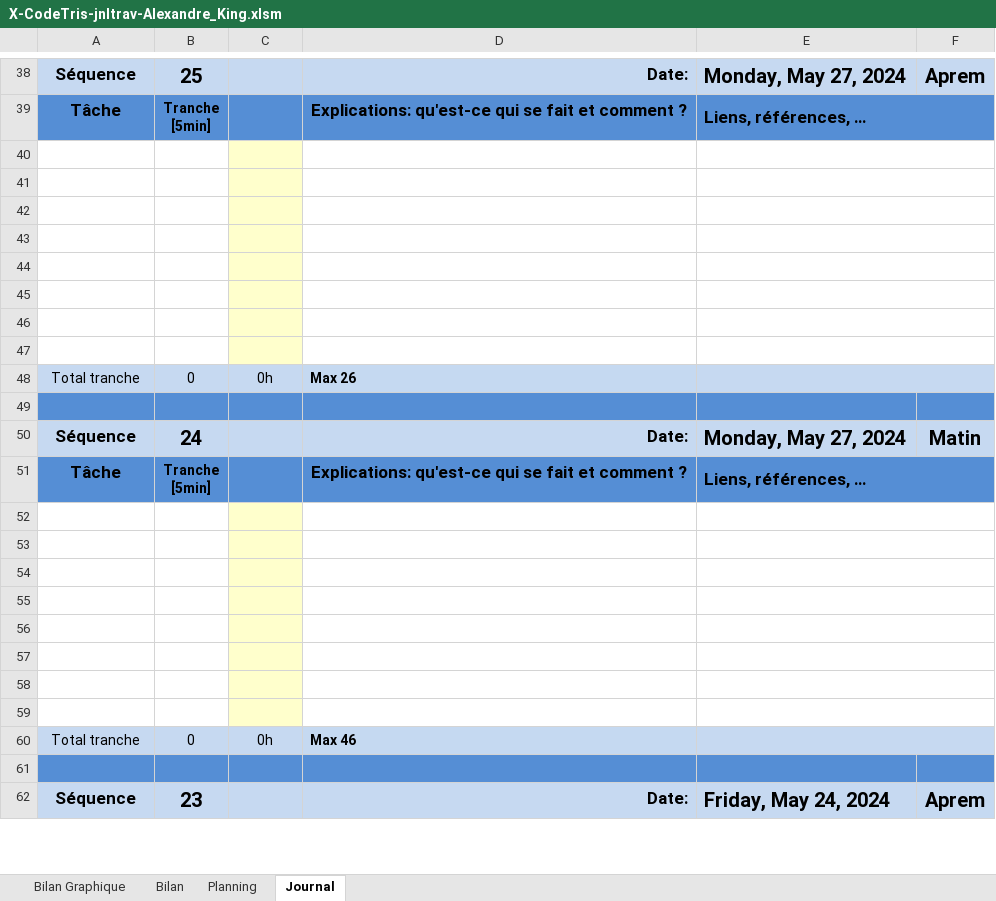
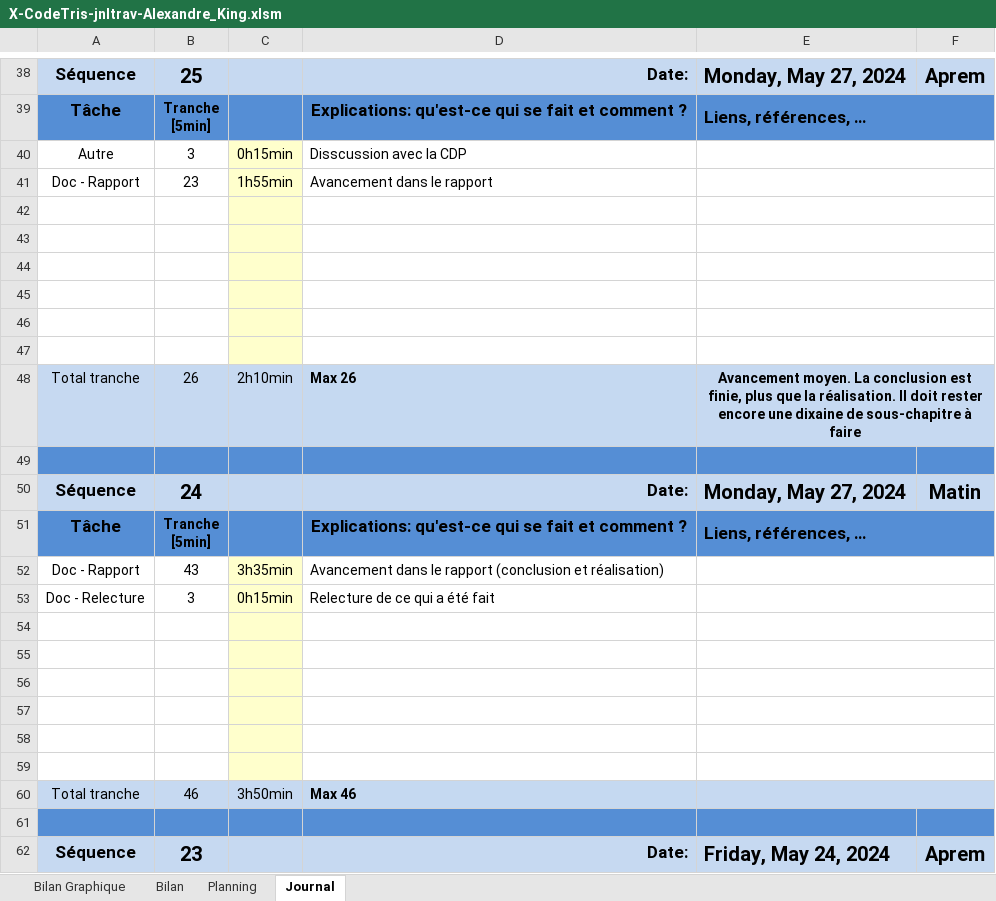
Before and after one commit to Xale2111/CodeTris, an Excel workbook: 00-Documentation/01-Journal Travail/X-CodeTris-jnltrav-Alexandre_King.xlsm, sheet Journal, drawn as a sheet; only a part is shown, gaps mark what is left out; values as stored, in another font and other column widths than the file's, no borders; charts and pictures and conditional formats not drawn; 1 other sheet too large or unreadable and not compared; removed rows and columns are numbered as before the commit, all else as after; the diff names each change by its address in the sheet, - before the commit and + after, or states it on an @@ line.

Commit message:
mise à jour de la documentation

```diff
--- a/00-Documentation/01-Journal Travail/X-CodeTris-jnltrav-Alexandre_King.xlsm (sheet Journal)
+++ b/00-Documentation/01-Journal Travail/X-CodeTris-jnltrav-Alexandre_King.xlsm (sheet Journal)
+row 40: Autre | 3 | 0h15min | Disscussion avec la CDP
+row 41: Doc - Rapport | 23 | 1h55min | Avancement dans le rapport
-row 46: (empty)
-row 47: (empty)
-B48: 0
+B48: 26
-C48: 0h
+C48: 2h10min
-E48: (empty)
+E48: Avancement moyen. La conclusion est finie, plus que la réalisation. Il doit rester encore une dixaine de sous-chapitre à faire
+row 52: Doc - Rapport | 43 | 3h35min | Avancement dans le rapport (conclusion et réalisation)
+row 53: Doc - Relecture | 3 | 0h15min | Relecture de ce qui a été fait
-row 58: (empty)
-row 59: (empty)
-B60: 0
+B60: 46
-C60: 0h
+C60: 3h50min
```
Also changed, not shown: sheet Bilan Graphique, formulas that keep their value, charts or pictures, 3 other files.
